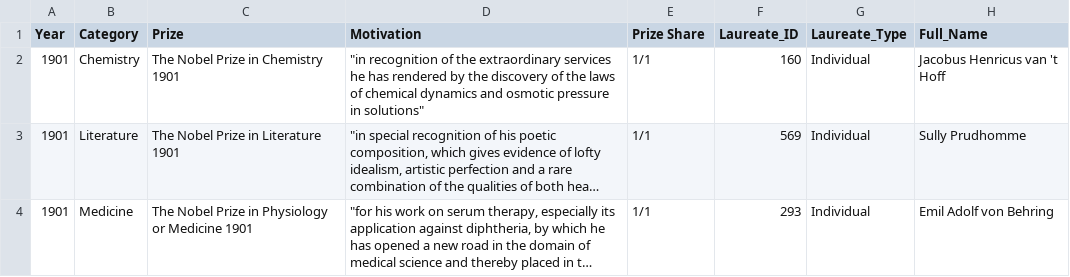
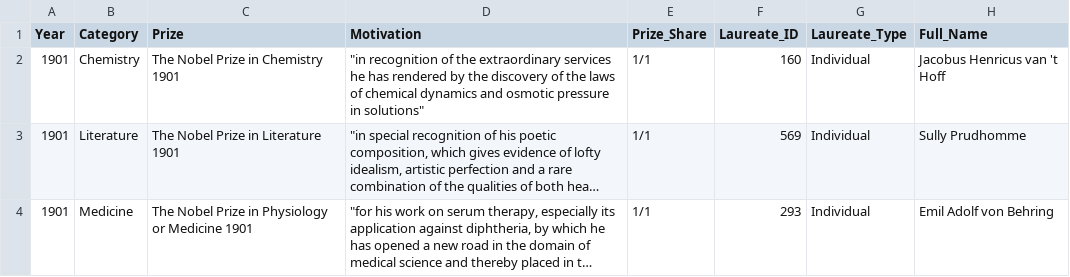
Before and after one commit to Marisa33/Women_Nobel_Prize, a CSV file: archive.csv, drawn as a sheet; only a part is shown; long unchanged cells end in …; the diff names each change by its address in the sheet, - before the commit and + after, or states it on an @@ line.

Commit message:
Update archive.csv

```diff
--- a/archive.csv
+++ b/archive.csv
-E1: Prize Share
+E1: Prize_Share
```
